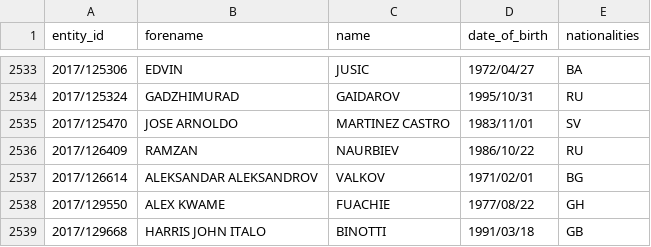
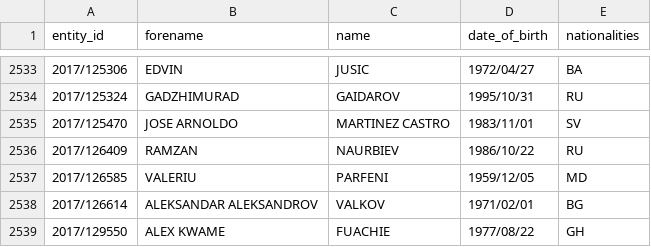
Before and after one commit to tmctmt/interpol-changes, a CSV file: red_notices.csv, drawn as a sheet; only a part is shown, gaps mark what is left out; the shorter side is filled out with more unchanged rows; the diff names each change by its address in the sheet, - before the commit and + after, or states it on an @@ line.

```diff
--- a/red_notices.csv
+++ b/red_notices.csv
+row 2537: 2017/126585 | VALERIU | PARFENI | 1959/12/05 | MD
```
